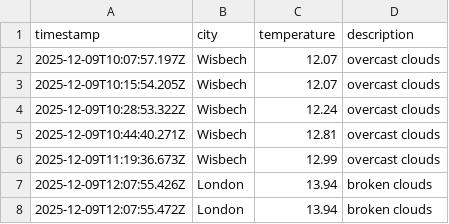
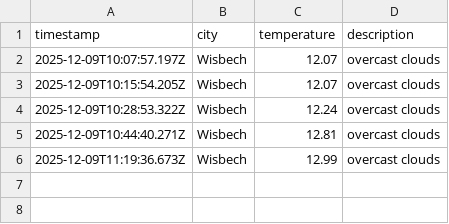
Before and after one commit to jamesYoungs4/New-Data-Weather-Ops, a CSV file: data/weather_log.csv, drawn as a sheet.

Commit message:
fix city name

```diff
--- a/data/weather_log.csv
+++ b/data/weather_log.csv
@@ -6,3 +6 @@ timestamp,city,temperature,description
 2025-12-09T11:19:36.673Z,Wisbech,12.99,overcast clouds
-2025-12-09T12:07:55.426Z,London,13.94,broken clouds
-2025-12-09T12:07:55.472Z,London,13.94,broken clouds
```
Also changed, not shown: 1 other file.
